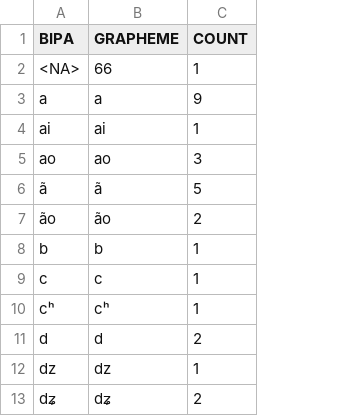
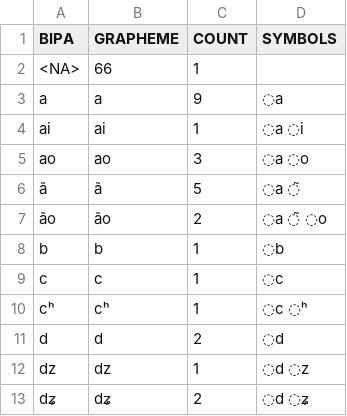
Before and after one commit to cldf-clts/clts, a TSV file: sources/allenbai/graphemes.tsv, drawn as a sheet; only a part is shown; the diff names each change by its address in the sheet, - before the commit and + after, or states it on an @@ line.

Commit message:
updateing allenbai

```diff
--- a/sources/allenbai/graphemes.tsv
+++ b/sources/allenbai/graphemes.tsv
+column D (SYMBOLS), rows 3-13: ◌a | ◌a ◌i | ◌a ◌o | ◌a ◌̃ | ◌a ◌̃ ◌o | ◌b | ◌c | ◌c ◌ʰ | ◌d | ◌d ◌z | ◌d ◌ʑ
```
